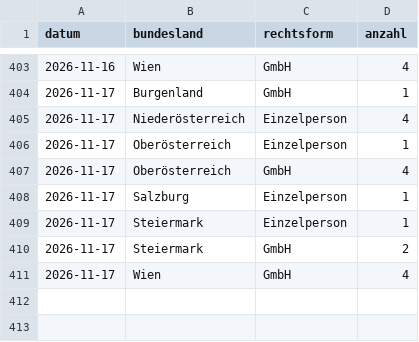
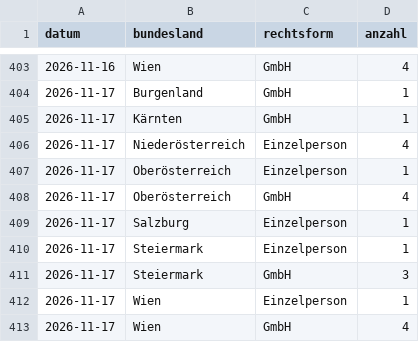
Before and after one commit to 8bpgrr7n74-bit/akv-feed, a CSV file: docs/stats/daily.csv, drawn as a sheet; only a part is shown, gaps mark what is left out.

```diff
--- a/docs/stats/daily.csv
+++ b/docs/stats/daily.csv
@@ -404,2 +404,3 @@ datum,bundesland,rechtsform,anzahl
 2026-11-17,Burgenland,GmbH,1
+2026-11-17,Kärnten,GmbH,1
 2026-11-17,Niederösterreich,Einzelperson,4
@@ -409,3 +410,4 @@ datum,bundesland,rechtsform,anzahl
 2026-11-17,Steiermark,Einzelperson,1
-2026-11-17,Steiermark,GmbH,2
+2026-11-17,Steiermark,GmbH,3
+2026-11-17,Wien,Einzelperson,1
 2026-11-17,Wien,GmbH,4
```
Also changed, not shown: 3 other files.
